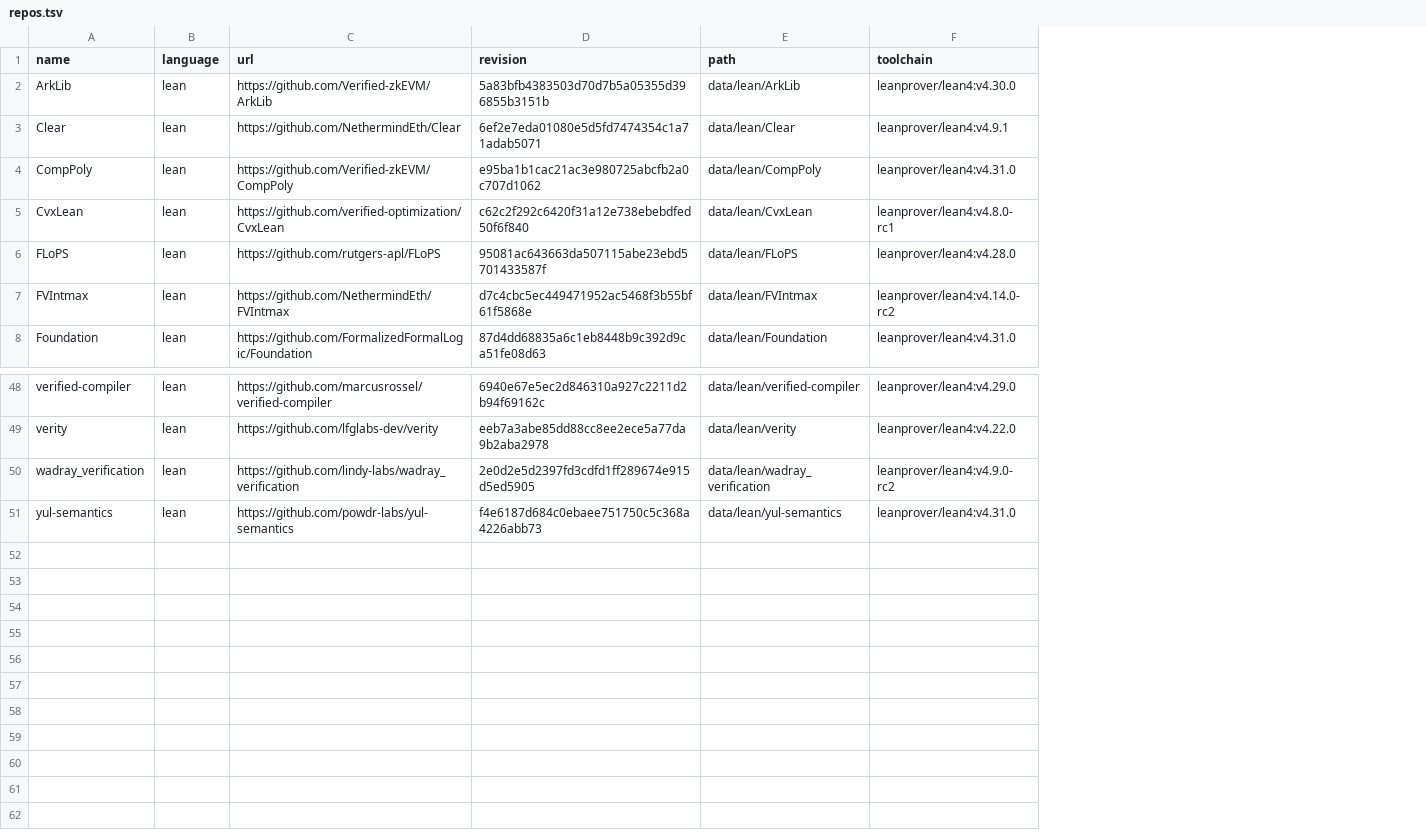
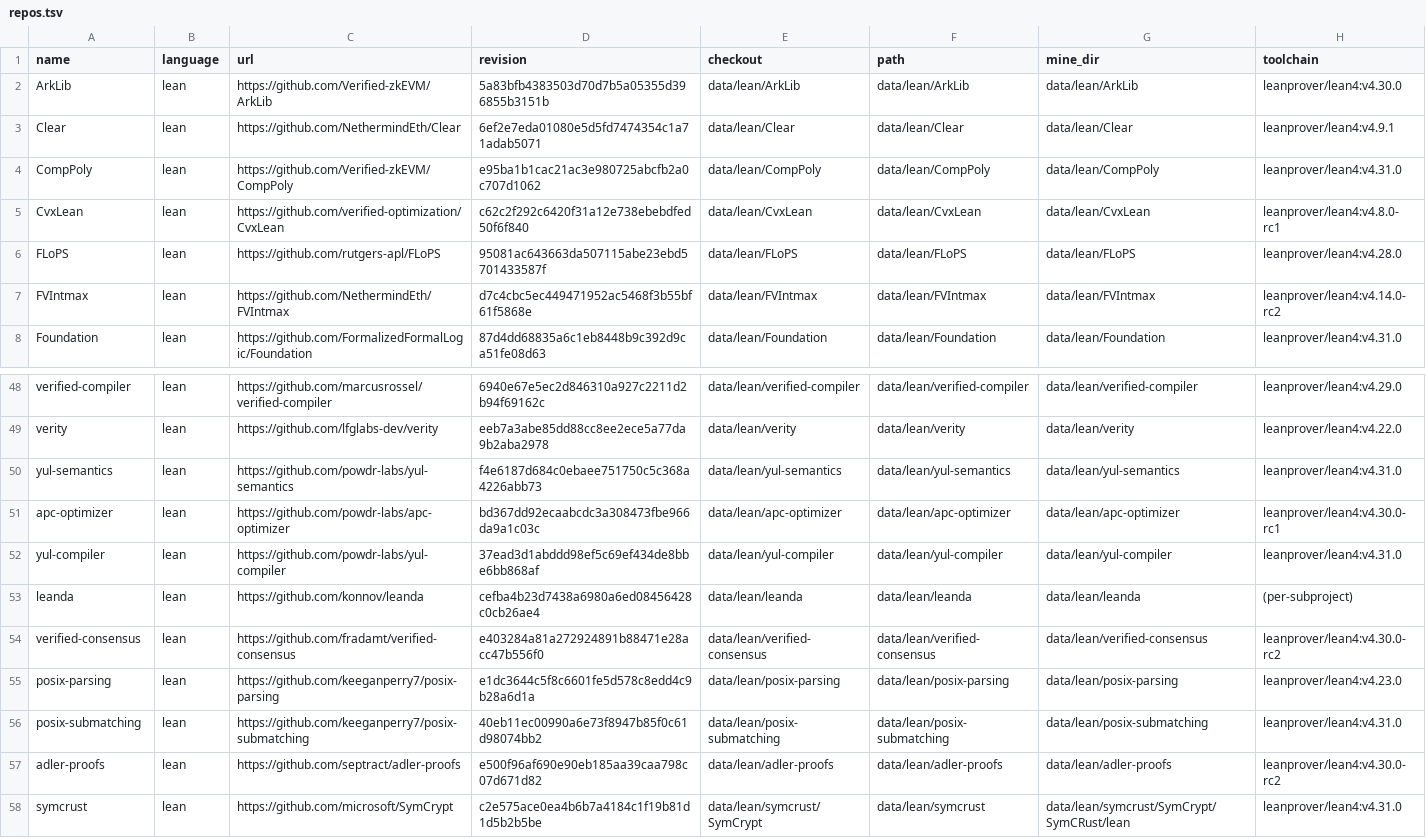
Before and after one commit to for-all-dev/git-history-evals, a TSV file: pipeline/repos.tsv, drawn as a sheet; only a part is shown, gaps mark what is left out; removed rows and columns are numbered as before the commit, all else as after; the diff names each change by its address in the sheet, - before the commit and + after, or states it on an @@ line.

```diff
--- a/pipeline/repos.tsv
+++ b/pipeline/repos.tsv
+column E (checkout), rows 2-8: data/lean/ArkLib | data/lean/Clear | data/lean/CompPoly | data/lean/CvxLean | data/lean/FLoPS | data/lean/FVIntmax | data/lean/Foundation; rows 48-50: data/lean/verified-compiler | data/lean/verity | data/lean/yul-semantics
+column G (mine_dir), rows 2-8: data/lean/ArkLib | data/lean/Clear | data/lean/CompPoly | data/lean/CvxLean | data/lean/FLoPS | data/lean/FVIntmax | data/lean/Foundation; rows 48-50: data/lean/verified-compiler | data/lean/verity | data/lean/yul-semantics
-row 50: wadray_verification | lean | https://github.com/lindy-labs/wadray_verification | 2e0d2e5d2397fd3cdfd1ff289674e915d5ed5905 | data/lean/wadray_verification | leanprover/lean4:v4.9.0-rc2
+row 51: apc-optimizer | lean | https://github.com/powdr-labs/apc-optimizer | bd367dd92ecaabcdc3a308473fbe966da9a1c03c | data/lean/apc-optimizer | data/lean/apc-optimizer | data/lean/apc-optimizer | leanprover/lean4:v4.30.0-rc1
+row 52: yul-compiler | lean | https://github.com/powdr-labs/yul-compiler | 37ead3d1abddd98ef5c69ef434de8bbe6bb868af | data/lean/yul-compiler | data/lean/yul-compiler | data/lean/yul-compiler | leanprover/lean4:v4.31.0
+row 53: leanda | lean | https://github.com/konnov/leanda | cefba4b23d7438a6980a6ed08456428c0cb26ae4 | data/lean/leanda | data/lean/leanda | data/lean/leanda | (per-subproject)
+row 54: verified-consensus | lean | https://github.com/fradamt/verified-consensus | e403284a81a272924891b88471e28acc47b556f0 | data/lean/verified-consensus | data/lean/verified-consensus | data/lean/verified-consensus | leanprover/lean4:v4.30.0-rc2
+row 55: posix-parsing | lean | https://github.com/keeganperry7/posix-parsing | e1dc3644c5f8c6601fe5d578c8edd4c9b28a6d1a | data/lean/posix-parsing | data/lean/posix-parsing | data/lean/posix-parsing | leanprover/lean4:v4.23.0
+row 56: posix-submatching | lean | https://github.com/keeganperry7/posix-submatching | 40eb11ec00990a6e73f8947b85f0c61d98074bb2 | data/lean/posix-submatching | data/lean/posix-submatching | data/lean/posix-submatching | leanprover/lean4:v4.31.0
+row 57: adler-proofs | lean | https://github.com/septract/adler-proofs | e500f96af690e90eb185aa39caa798c07d671d82 | data/lean/adler-proofs | data/lean/adler-proofs | data/lean/adler-proofs | leanprover/lean4:v4.30.0-rc2
+row 58: symcrust | lean | https://github.com/microsoft/SymCrypt | c2e575ace0ea4b6b7a4184c1f19b81d1d5b2b5be | data/lean/symcrust/SymCrypt | data/lean/symcrust | data/lean/symcrust/SymCrypt/SymCRust/lean | leanprover/lean4:v4.31.0
```
Also changed, not shown: pipeline/registry_all.tsv, 18 other files.
